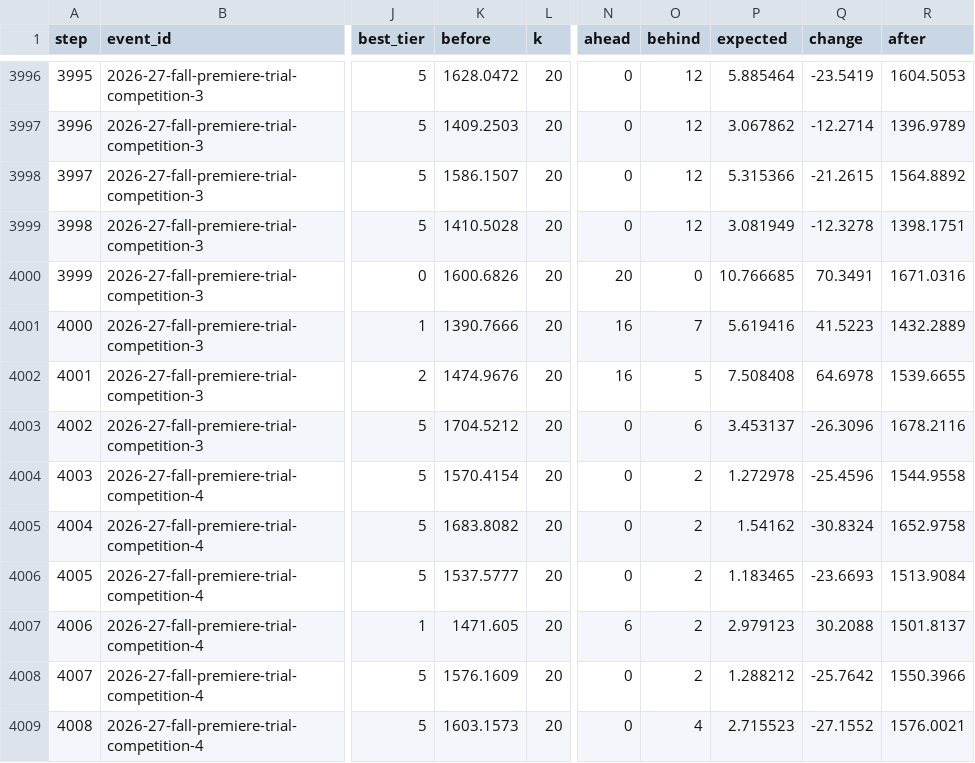
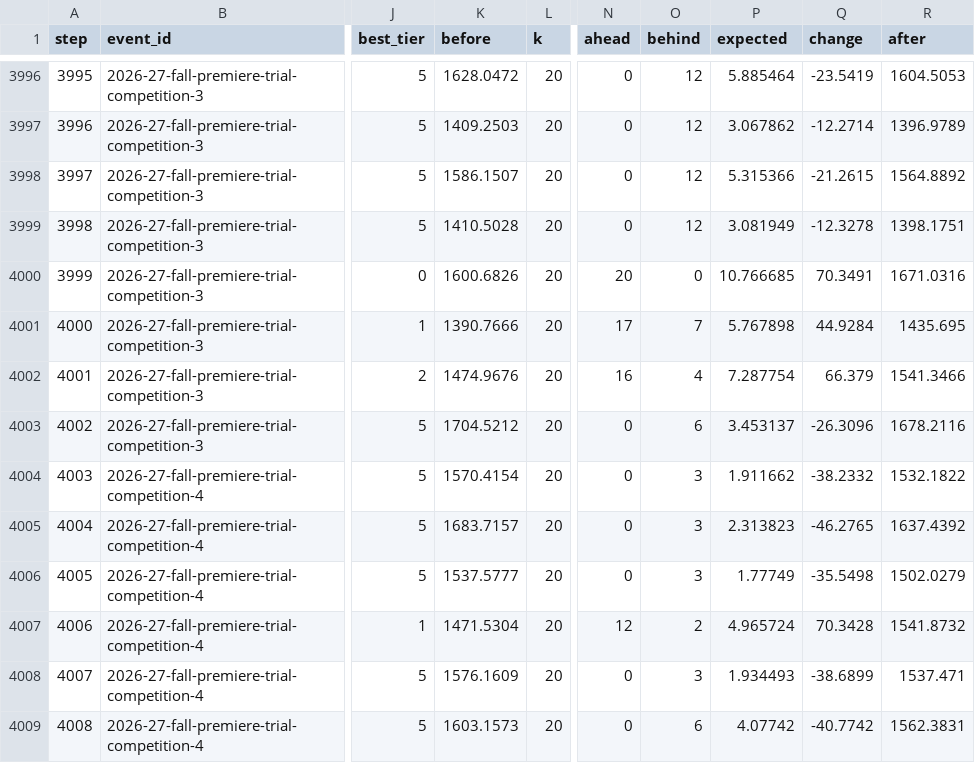
Before and after one commit to mccox777-creator/mock-trial-app, a CSV file: public/ratings-data/rating-changes.csv, drawn as a sheet; only a part is shown, gaps mark what is left out; the diff covers the shown part only; the diff names each change by its address in the sheet, - before the commit and + after, or states it on an @@ line.

```diff
--- a/public/ratings-data/rating-changes.csv
+++ b/public/ratings-data/rating-changes.csv
-N4001 (ahead): 16
+N4001 (ahead): 17
-P4001 (expected): 5.619416
+P4001 (expected): 5.767898
-Q4001 (change): 41.5223
+Q4001 (change): 44.9284
-R4001 (after): 1432.2889
+R4001 (after): 1435.695
-O4002 (behind): 5
+O4002 (behind): 4
-P4002 (expected): 7.508408
+P4002 (expected): 7.287754
-Q4002 (change): 64.6978
+Q4002 (change): 66.379
-R4002 (after): 1539.6655
+R4002 (after): 1541.3466
-O4004:O4006 (behind): 2
+O4004:O4006 (behind): 3
-P4004 (expected): 1.272978
+P4004 (expected): 1.911662
-Q4004 (change): -25.4596
+Q4004 (change): -38.2332
-R4004 (after): 1544.9558
+R4004 (after): 1532.1822
-K4005 (before): 1683.8082
+K4005 (before): 1683.7157
-P4005 (expected): 1.54162
+P4005 (expected): 2.313823
-Q4005 (change): -30.8324
+Q4005 (change): -46.2765
-R4005 (after): 1652.9758
+R4005 (after): 1637.4392
-P4006 (expected): 1.183465
+P4006 (expected): 1.77749
-Q4006 (change): -23.6693
+Q4006 (change): -35.5498
-R4006 (after): 1513.9084
+R4006 (after): 1502.0279
-K4007 (before): 1471.605
+K4007 (before): 1471.5304
-N4007 (ahead): 6
+N4007 (ahead): 12
-P4007 (expected): 2.979123
+P4007 (expected): 4.965724
-Q4007 (change): 30.2088
+Q4007 (change): 70.3428
-R4007 (after): 1501.8137
+R4007 (after): 1541.8732
-O4008 (behind): 2
+O4008 (behind): 3
-P4008 (expected): 1.288212
+P4008 (expected): 1.934493
-Q4008 (change): -25.7642
+Q4008 (change): -38.6899
-R4008 (after): 1550.3966
+R4008 (after): 1537.471
-O4009 (behind): 4
+O4009 (behind): 6
-P4009 (expected): 2.715523
+P4009 (expected): 4.07742
-Q4009 (change): -27.1552
+Q4009 (change): -40.7742
-R4009 (after): 1576.0021
+R4009 (after): 1562.3831
```
Also changed, not shown: 86 edited cells elsewhere in this file, public/ratings-data/ratings.csv, 4 other files.
